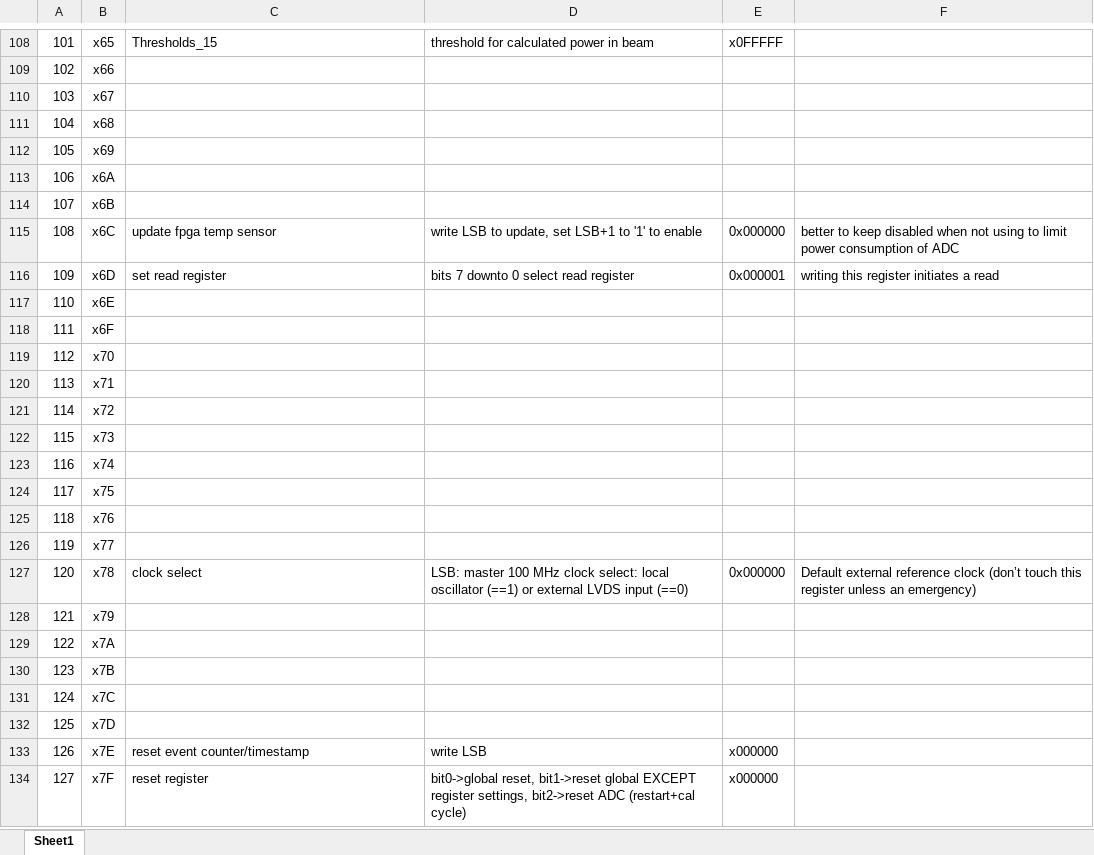
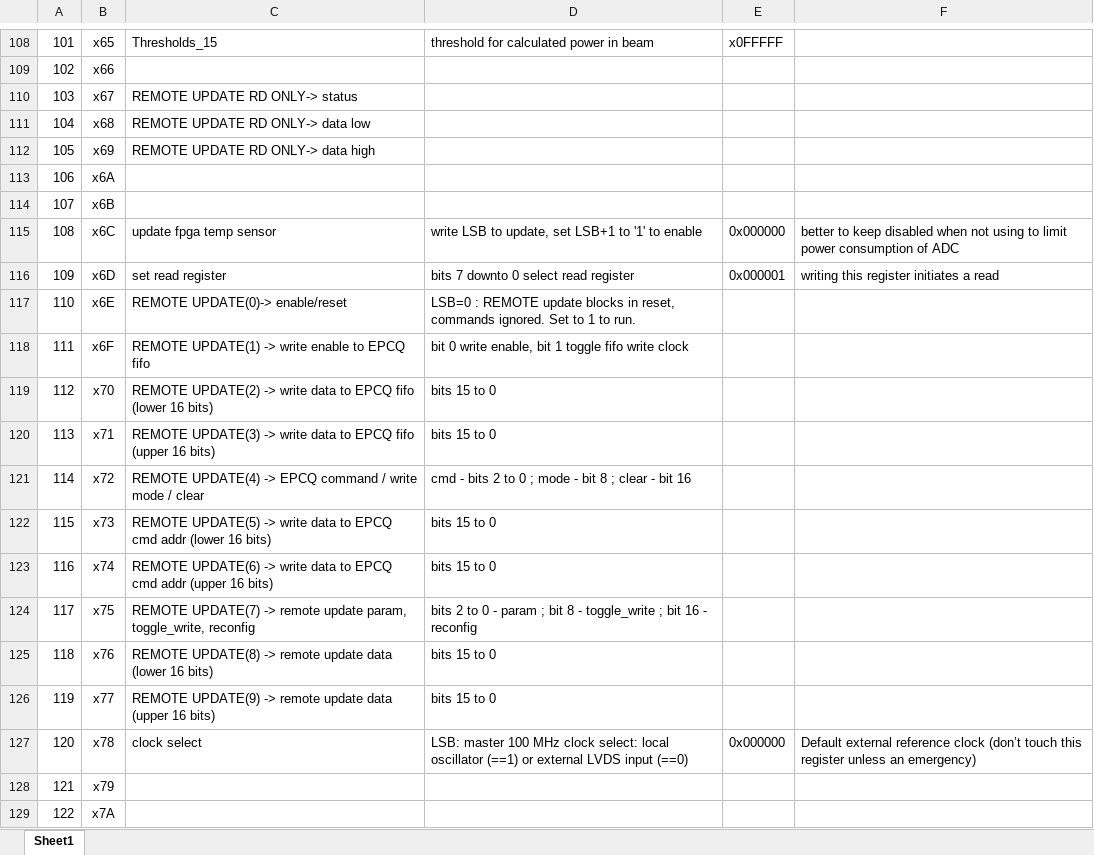
Before and after one commit to ejobe/firmware-phased-array, an Excel workbook: doc/firmware-register-map.xlsx, sheet Sheet1, drawn as a sheet; only a part is shown, gaps mark what is left out; the shorter side is filled out with more unchanged rows; values as stored, in another font and other column widths than the file's, no borders; the diff names each change by its address in the sheet, - before the commit and + after, or states it on an @@ line.

Commit message:
Add remote firmware update functionality

```diff
--- a/doc/firmware-register-map.xlsx (sheet Sheet1)
+++ b/doc/firmware-register-map.xlsx (sheet Sheet1)
-C110: (empty)
+C110: REMOTE UPDATE RD ONLY-> status
-C111: (empty)
+C111: REMOTE UPDATE RD ONLY-> data low
-C112: (empty)
+C112: REMOTE UPDATE RD ONLY-> data high
-C117: (empty)
+C117: REMOTE UPDATE(0)-> enable/reset
-D117: (empty)
+D117: LSB=0 : REMOTE update blocks in reset, commands ignored. Set to 1 to run.
-C118: (empty)
+C118: REMOTE UPDATE(1) -> write enable to EPCQ fifo
-D118: (empty)
+D118: bit 0 write enable, bit 1 toggle fifo write clock
-C119: (empty)
+C119: REMOTE UPDATE(2) -> write data to EPCQ fifo (lower 16 bits)
-D119:D120: (empty)
+D119:D120: bits 15 to 0
-C120: (empty)
+C120: REMOTE UPDATE(3) -> write data to EPCQ fifo (upper 16 bits)
-C121: (empty)
+C121: REMOTE UPDATE(4) -> EPCQ command / write mode / clear
-D121: (empty)
+D121: cmd - bits 2 to 0 ; mode - bit 8 ; clear - bit 16
-C122: (empty)
+C122: REMOTE UPDATE(5) -> write data to EPCQ cmd addr (lower 16 bits)
-D122:D123: (empty)
+D122:D123: bits 15 to 0
-C123: (empty)
+C123: REMOTE UPDATE(6) -> write data to EPCQ cmd addr (upper 16 bits)
-C124: (empty)
+C124: REMOTE UPDATE(7) -> remote update param, toggle_write, reconfig
-D124: (empty)
+D124: bits 2 to 0 - param ; bit 8 - toggle_write ; bit 16 - reconfig
-C125: (empty)
+C125: REMOTE UPDATE(8) -> remote update data (lower 16 bits)
-D125:D126: (empty)
+D125:D126: bits 15 to 0
-C126: (empty)
+C126: REMOTE UPDATE(9) -> remote update data (upper 16 bits)
```
Also changed, not shown: 23 other files.
